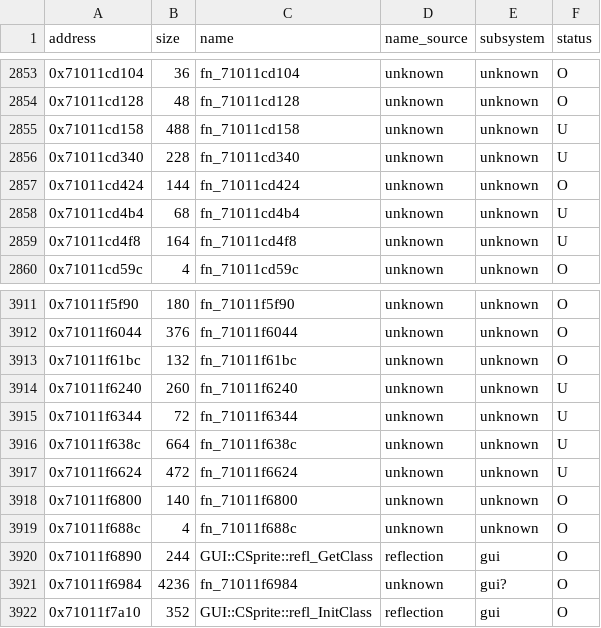
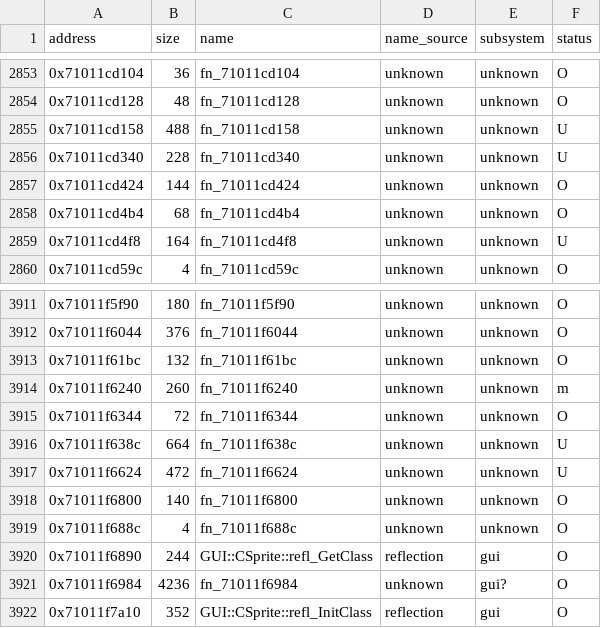
Before and after one commit to var-flotsam/dread-decomp, a CSV file: data/functions/main_11.csv, drawn as a sheet; only a part is shown, gaps mark what is left out.

```diff
--- a/data/functions/main_11.csv
+++ b/data/functions/main_11.csv
@@ -2857,3 +2857,3 @@ address,size,name,name_source,subsystem,status
 0x71011cd424,144,fn_71011cd424,unknown,unknown,O
-0x71011cd4b4,68,fn_71011cd4b4,unknown,unknown,U
+0x71011cd4b4,68,fn_71011cd4b4,unknown,unknown,O
 0x71011cd4f8,164,fn_71011cd4f8,unknown,unknown,U
@@ -3913,4 +3913,4 @@ address,size,name,name_source,subsystem,status
 0x71011f61bc,132,fn_71011f61bc,unknown,unknown,O
-0x71011f6240,260,fn_71011f6240,unknown,unknown,U
-0x71011f6344,72,fn_71011f6344,unknown,unknown,U
+0x71011f6240,260,fn_71011f6240,unknown,unknown,m
+0x71011f6344,72,fn_71011f6344,unknown,unknown,O
 0x71011f638c,664,fn_71011f638c,unknown,unknown,U
```
Also changed, not shown: 2 other files.
